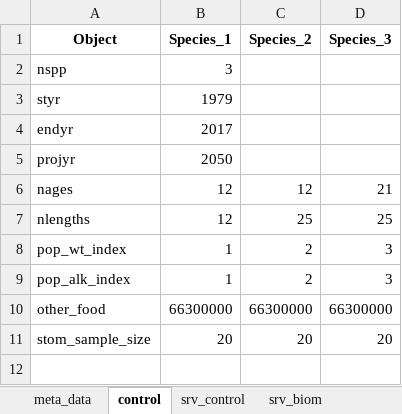
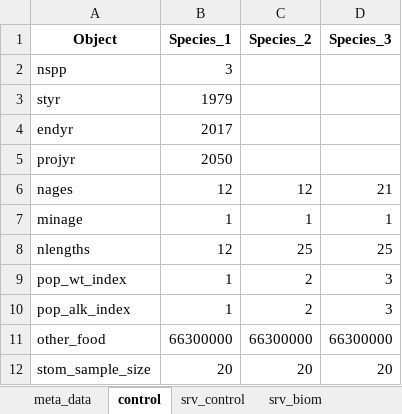
Before and after one commit to grantdadams/Rceattle, an Excel workbook: BS2017SS.xlsx, sheet control, drawn as a sheet; values as stored, in another font and other column widths than the file's, no borders; the diff names each change by its address in the sheet, - before the commit and + after, or states it on an @@ line.

```diff
--- a/BS2017SS.xlsx (sheet control)
+++ b/BS2017SS.xlsx (sheet control)
+row 7: minage | 1 | 1 | 1
```
Also changed, not shown: inst/extdata/meta_data_names.xlsx, 1 other file.
